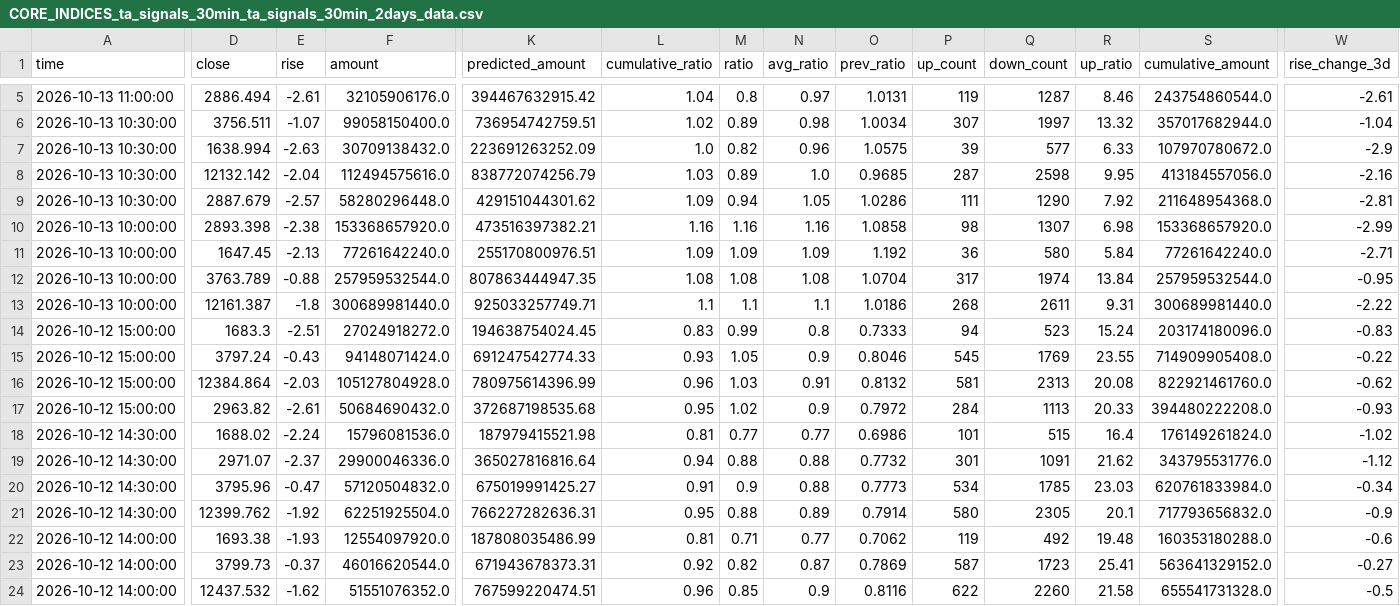
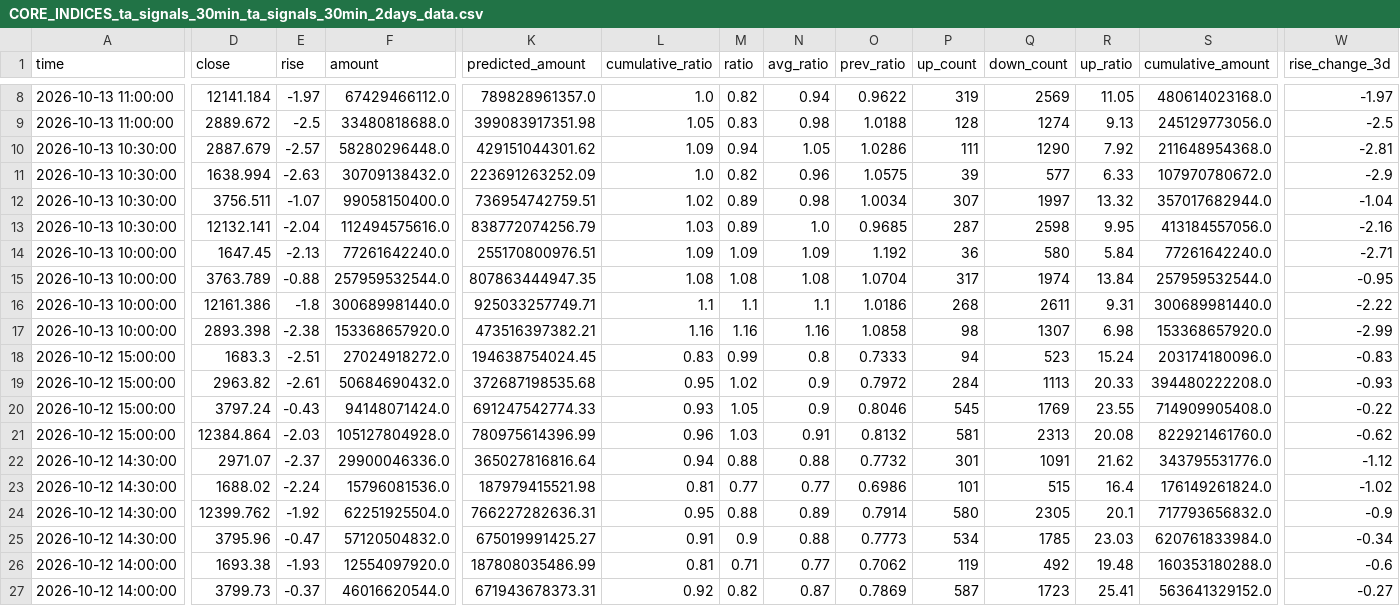
Before and after one commit to siderdata/tss_ai_stock, a CSV file: data/CORE_INDICES_ta_signals_30min_ta_signals_30min_2days_data.csv, drawn as a sheet; only a part is shown, gaps mark what is left out; the shorter side is filled out with more unchanged rows; addresses are those after the commit; rows hold the shown columns only; the diff covers the shown part only; the diff names each change by its address in the sheet, - before the commit and + after, or states it on an @@ line.

```diff
--- a/data/CORE_INDICES_ta_signals_30min_ta_signals_30min_2days_data.csv
+++ b/data/CORE_INDICES_ta_signals_30min_ta_signals_30min_2days_data.csv
+row 8: 2026-10-13 11:00:00 | 12141.184 | -1.97 | 67429466112.0 | 789828961357.0 | 1.0 | 0.82 | 0.94 | 0.9622 | 319 | 2569 | 11.05 | 480614023168.0 | -1.97
-D9 (close): 2886.494
+D9 (close): 2889.672
-E9 (rise): -2.61
+E9 (rise): -2.5
-F9 (amount): 32105906176.0
+F9 (amount): 33480818688.0
-K9 (predicted_amount): 394467632915.42
+K9 (predicted_amount): 399083917351.98
-L9 (cumulative_ratio): 1.04
+L9 (cumulative_ratio): 1.05
-M9 (ratio): 0.8
+M9 (ratio): 0.83
-N9 (avg_ratio): 0.97
+N9 (avg_ratio): 0.98
-O9 (prev_ratio): 1.0131
+O9 (prev_ratio): 1.0188
-P9 (up_count): 119
+P9 (up_count): 128
-Q9 (down_count): 1287
+Q9 (down_count): 1274
-R9 (up_ratio): 8.46
+R9 (up_ratio): 9.13
-S9 (cumulative_amount): 243754860544.0
+S9 (cumulative_amount): 245129773056.0
-W9 (rise_change_3d): -2.61
+W9 (rise_change_3d): -2.5
@@ row 9 moved to row 10: 2026-10-13 10:30:00 @@
@@ row 7 moved to row 11: 2026-10-13 10:30:00 @@
-D13 (close): 12132.142
+D13 (close): 12132.141
-D16 (close): 12161.387
+D16 (close): 12161.386
@@ row 10 moved to row 17: 2026-10-13 10:00:00 @@
@@ row 17 moved to row 19: 2026-10-12 15:00:00 @@
@@ row 19 moved to row 22: 2026-10-12 14:30:00 @@
@@ row 21 moved to row 24: 2026-10-12 14:30:00 @@
```
Also changed, not shown: 4 added rows, 1 removed row, 7 moved rows and 24 edited cells elsewhere in this file, data/LARGE_CAP_INDICES_ta_signals_30min_ta_signals_30min_2days_data.csv, data/LARGE_CAP_INDICES_ta_signals_60min_ta_signals_60min_2days_data.csv, 56 other files.
